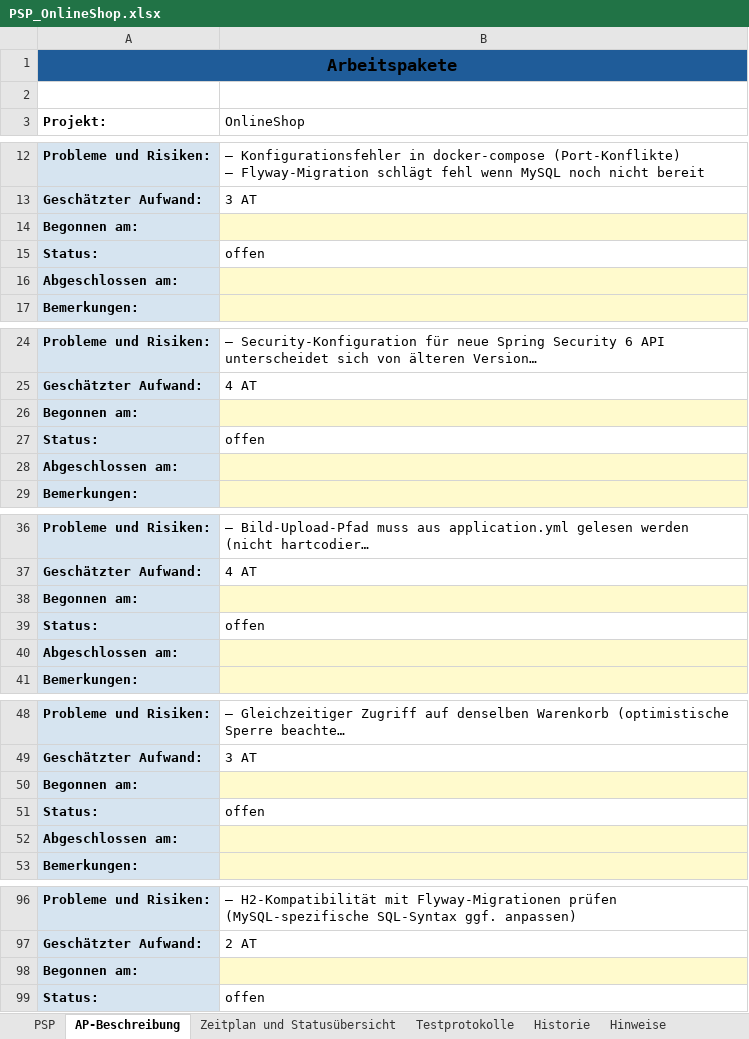
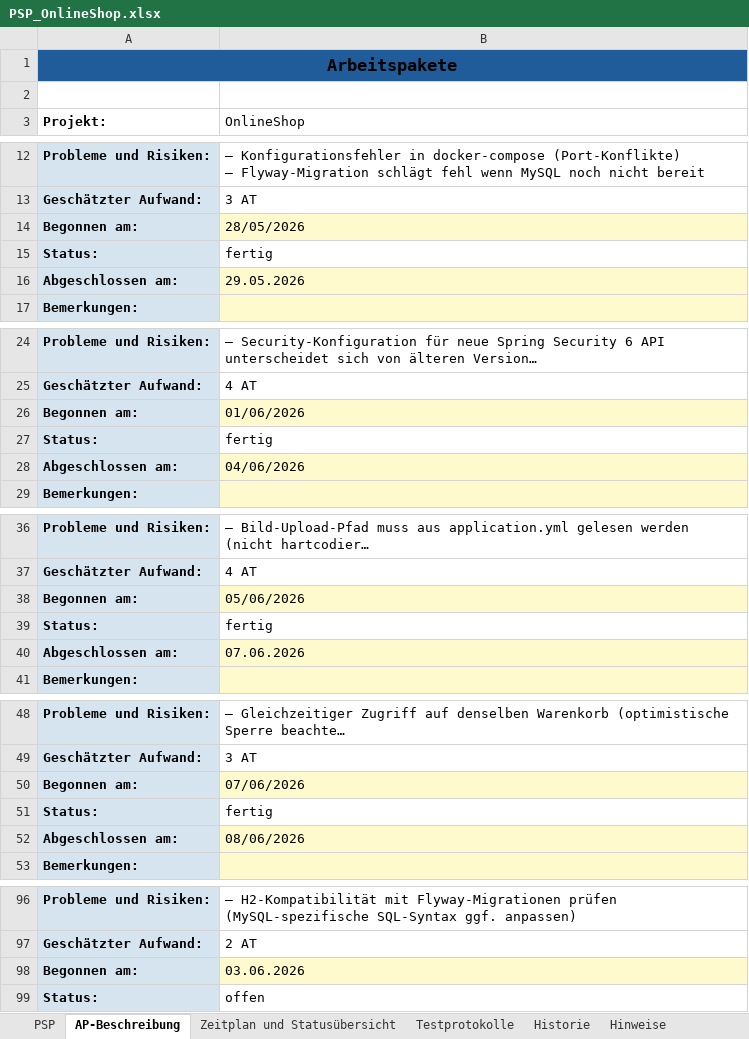
Before and after one commit to karpvicmit/onlineshop, an Excel workbook: docs/PSP_OnlineShop.xlsx, sheet AP-Beschreibung, drawn as a sheet; only a part is shown, gaps mark what is left out; long unchanged cells end in …; values as stored, in another font and other column widths than the file's, no borders; the diff covers the shown part only; the diff names each change by its address in the sheet, - before the commit and + after, or states it on an @@ line.

```diff
--- a/docs/PSP_OnlineShop.xlsx (sheet AP-Beschreibung)
+++ b/docs/PSP_OnlineShop.xlsx (sheet AP-Beschreibung)
-B14 (OnlineShop): (empty)
+B14 (OnlineShop): 28/05/2026
-B15 (OnlineShop): offen
+B15 (OnlineShop): fertig
-B16 (OnlineShop): (empty)
+B16 (OnlineShop): 29.05.2026
-B26 (OnlineShop): (empty)
+B26 (OnlineShop): 01/06/2026
-B27 (OnlineShop): offen
+B27 (OnlineShop): fertig
-B28 (OnlineShop): (empty)
+B28 (OnlineShop): 04/06/2026
-B38 (OnlineShop): (empty)
+B38 (OnlineShop): 05/06/2026
-B39 (OnlineShop): offen
+B39 (OnlineShop): fertig
-B40 (OnlineShop): (empty)
+B40 (OnlineShop): 07.06.2026
-B50 (OnlineShop): (empty)
+B50 (OnlineShop): 07/06/2026
-B51 (OnlineShop): offen
+B51 (OnlineShop): fertig
-B52 (OnlineShop): (empty)
+B52 (OnlineShop): 08/06/2026
-B98 (OnlineShop): (empty)
+B98 (OnlineShop): 03.06.2026
```
Also changed, not shown: 10 edited cells elsewhere in this sheet, sheet Zeitplan und Statusübersicht, sheet Historie, 12 other files.
